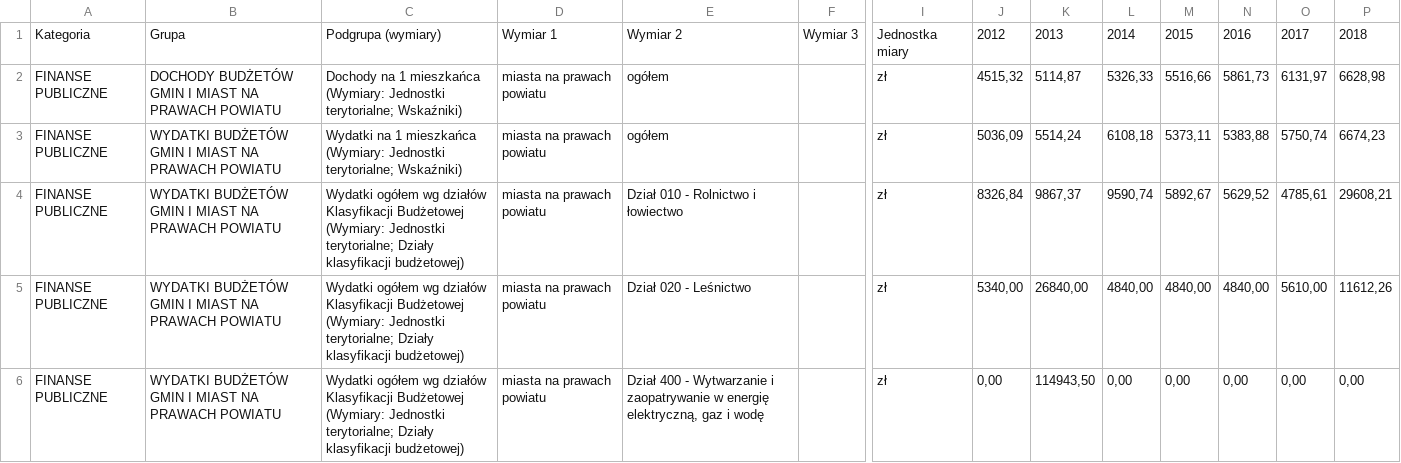
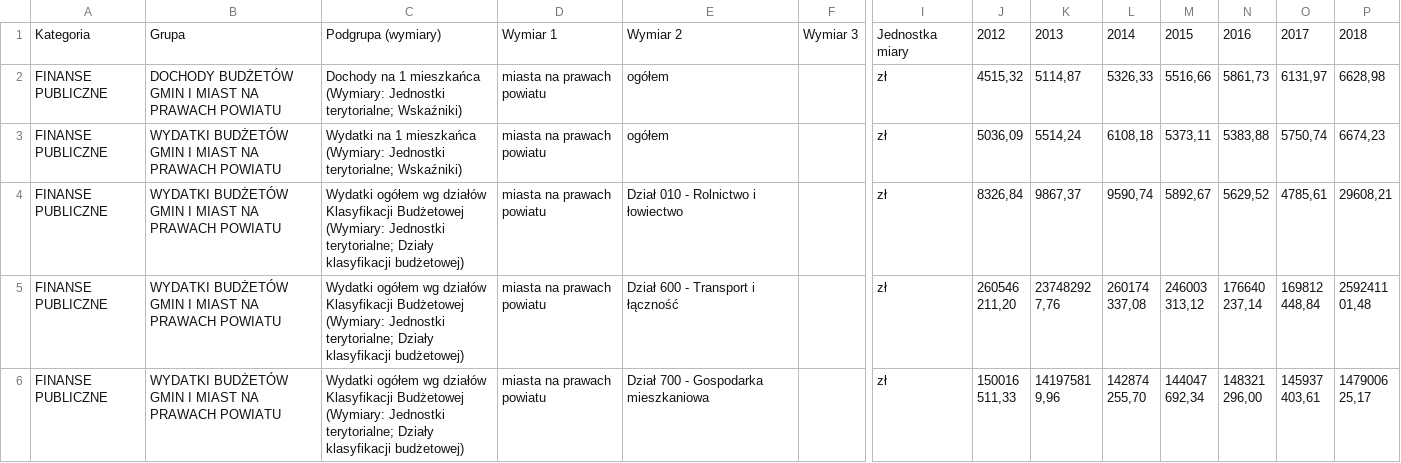
Before and after one commit to Lepruz/gus-data-filter, a CSV file: gus_csv/filtered/Katowice.csv, drawn as a sheet; only a part is shown, gaps mark what is left out; the shorter side is filled out with more unchanged rows; rows hold the shown columns only; the diff covers the shown part only; the diff names each change by its address in the sheet, - before the commit and + after, or states it on an @@ line.

```diff
--- a/gus_csv/filtered/Katowice.csv
+++ b/gus_csv/filtered/Katowice.csv
-row 5: FINANSE PUBLICZNE | WYDATKI BUDŻETÓW GMIN I MIAST NA PRAWACH POWIATU | Wydatki ogółem wg działów Klasyfikacji Budżetowej (Wymiary: Jednostki terytorialne; Działy klasyfikacji budżetowej) | miasta na prawach powiatu | Dział 020 - Leśnictwo |  | zł | 5340,00 | 26840,00 | 4840,00 | 4840,00 | 4840,00 | 5610,00 | 11612,26
-row 6: FINANSE PUBLICZNE | WYDATKI BUDŻETÓW GMIN I MIAST NA PRAWACH POWIATU | Wydatki ogółem wg działów Klasyfikacji Budżetowej (Wymiary: Jednostki terytorialne; Działy klasyfikacji budżetowej) | miasta na prawach powiatu | Dział 400 - Wytwarzanie i zaopatrywanie w energię elektryczną, gaz i wodę |  | zł | 0,00 | 114943,50 | 0,00 | 0,00 | 0,00 | 0,00 | 0,00
```
Also changed, not shown: 11 removed rows elsewhere in this file, filtered_factors/factors.csv, gus_csv/filtered/Bydgoszcz.csv, 29 other files.
